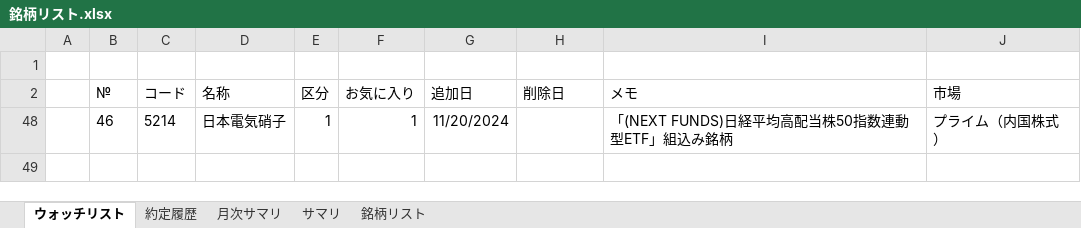
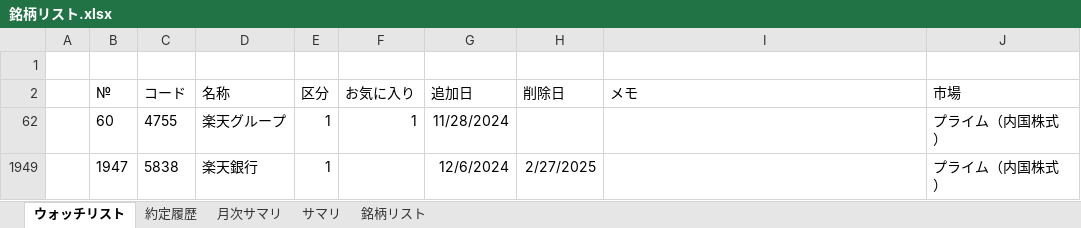
Before and after one commit to sadac23/OptimalTraderDraft, an Excel workbook: ConsoleApp1/Doc/銘柄リスト.xlsx, sheet ウォッチリスト, drawn as a sheet; values as stored, in another font and other column widths than the file's, no borders; conditional formats not drawn; removed rows and columns are numbered as before the commit, all else as after; the diff names each change by its address in the sheet, - before the commit and + after, or states it on an @@ line.

```diff
--- a/ConsoleApp1/Doc/銘柄リスト.xlsx (sheet ウォッチリスト)
+++ b/ConsoleApp1/Doc/銘柄リスト.xlsx (sheet ウォッチリスト)
@@ row 48 hidden:  | 46 | 5214 | 日本電気硝子 | 1 | 1 | 11/20/2024 |  | 「(NEXT FUNDS)日経平均高配当株50指数連動型ETF」組込み銘柄 | プライム（内国株式） @@
+row 62:  | 60 | 4755 | 楽天グループ | 1 | 1 | 11/28/2024 |  |  | プライム（内国株式）
@@ row 1949 unhidden:  | 1947 | 5838 | 楽天銀行 | 1 |  | 12/6/2024 | 2/27/2025 |  | プライム（内国株式） @@
```
Also changed, not shown: hidden cells, 4 other files.
